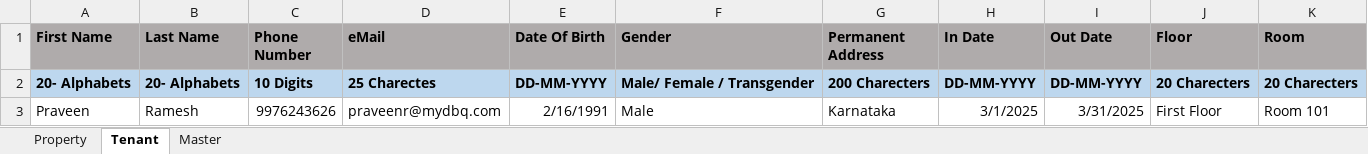
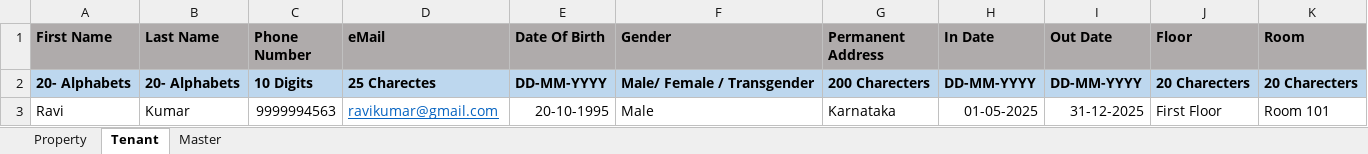
Before and after one commit to mydbqdev/zoy-admin, an Excel workbook: zoy-admin-server/src/main/resources/templates/BulkUpload.xlsm, sheet Tenant, drawn as a sheet; only a part is shown; values as stored, in another font and other column widths than the file's, no borders; charts and pictures not drawn; the diff names each change by its address in the sheet, - before the commit and + after, or states it on an @@ line.

```diff
--- a/zoy-admin-server/src/main/resources/templates/BulkUpload.xlsm (sheet Tenant)
+++ b/zoy-admin-server/src/main/resources/templates/BulkUpload.xlsm (sheet Tenant)
-A3 (First Name): Praveen
+A3 (First Name): Ravi
-B3 (Last Name): Ramesh
+B3 (Last Name): Kumar
-C3 (Phone Number): 9976243626
+C3 (Phone Number): 9999994563
-D3 (eMail): praveenr@mydbq.com
+D3 (eMail): ravikumar@gmail.com
@@ D3 underline: off → on, text colour: black → #0563C1 @@
-E3 (Date Of Birth): 2/16/1991
+E3 (Date Of Birth): 20-10-1995
-H3 (In Date): 3/1/2025
+H3 (In Date): 01-05-2025
-I3 (Out Date): 3/31/2025
+I3 (Out Date): 31-12-2025
```
Also changed, not shown: sheet Property, charts or pictures, 1 other file.
